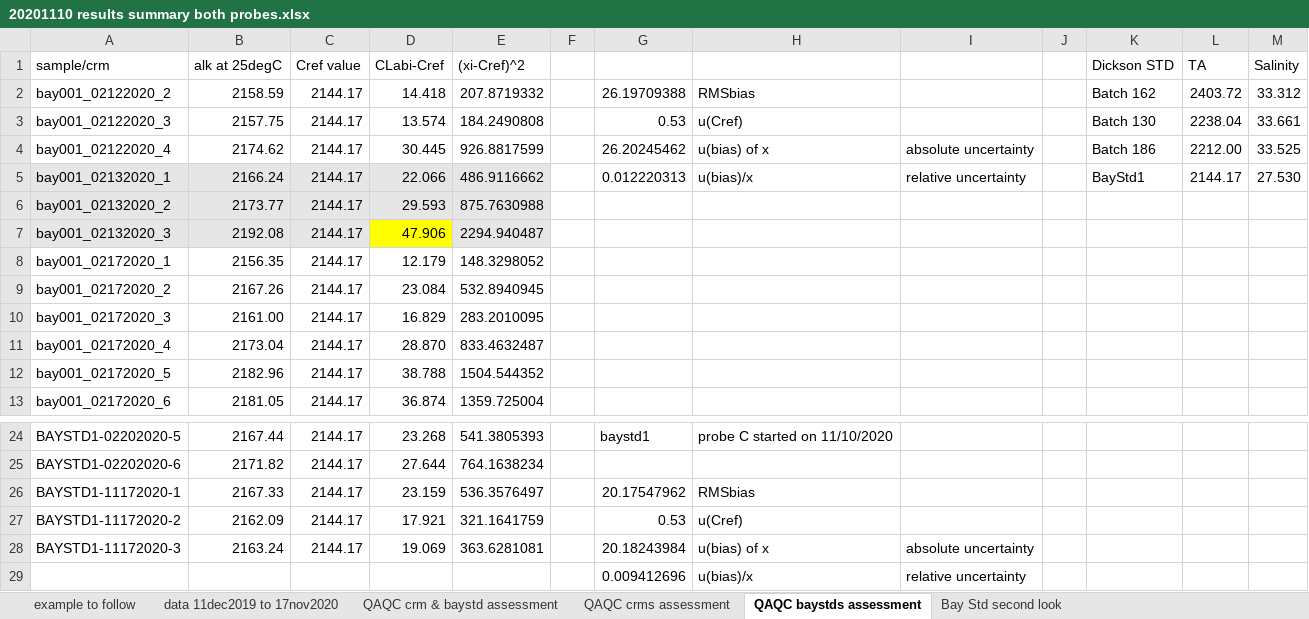
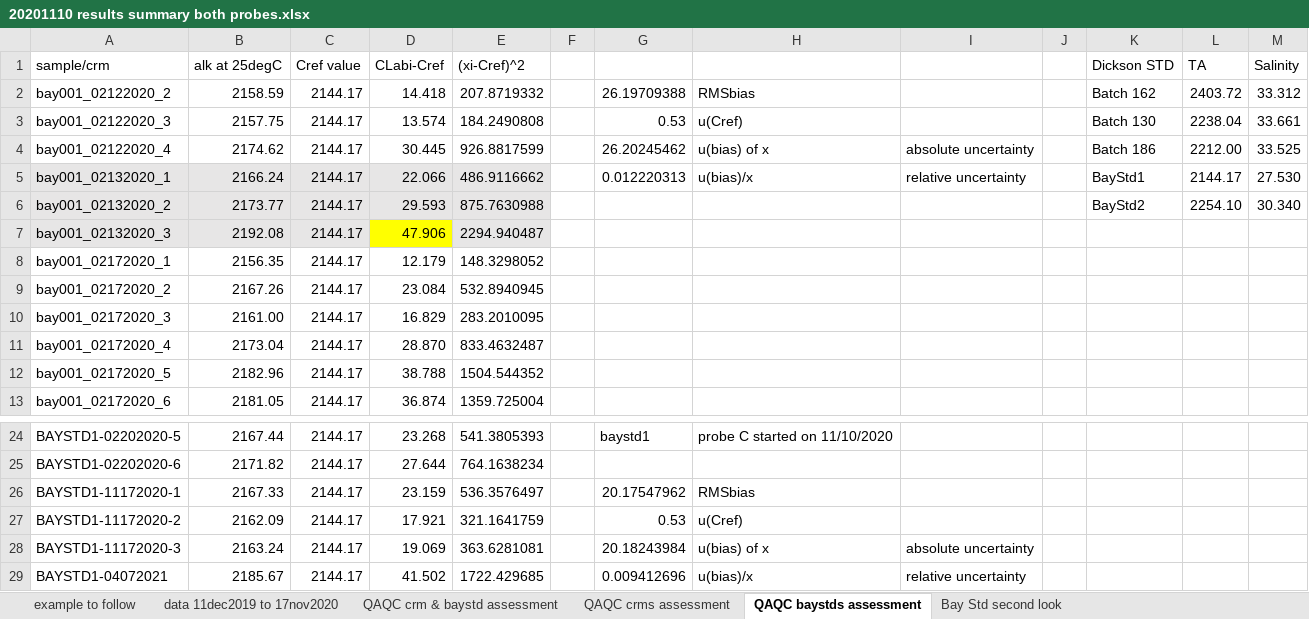
Before and after one commit to rye-tech/2021-season-summary, an Excel workbook: check sample work/TA QAQC/20201110 results summary both probes.xlsx, sheet QAQC baystds assessment, drawn as a sheet; only a part is shown, gaps mark what is left out; values as stored, in another font and other column widths than the file's, no borders; charts and pictures not drawn; removed rows and columns are numbered as before the commit, all else as after; the diff names each change by its address in the sheet, - before the commit and + after, or states it on an @@ line.

```diff
--- a/check sample work/TA QAQC/20201110 results summary both probes.xlsx (sheet QAQC baystds assessment)
+++ b/check sample work/TA QAQC/20201110 results summary both probes.xlsx (sheet QAQC baystds assessment)
-K6 (Dickson STD): (empty)
+K6 (Dickson STD): BayStd2
-L6 (TA): (empty)
+L6 (TA): 2254.10
-M6 (Salinity): (empty)
+M6 (Salinity): 30.340
-row 29:  |  |  |  |  |  | 0.009412696 | u(bias)/x | relative uncertainty
+row 29: BAYSTD1-04072021 | 2185.67 | 2144.17 | 41.502 | 1722.429685 |  | 0.009412696 | u(bias)/x | relative uncertainty
```
Also changed, not shown: sheet data 11dec2019 to 17nov2020.
